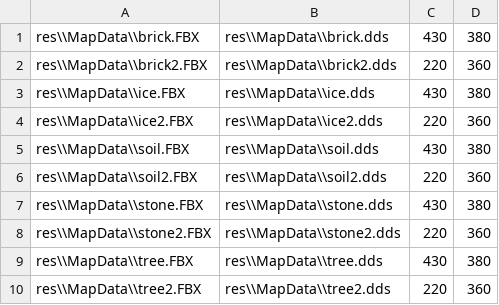
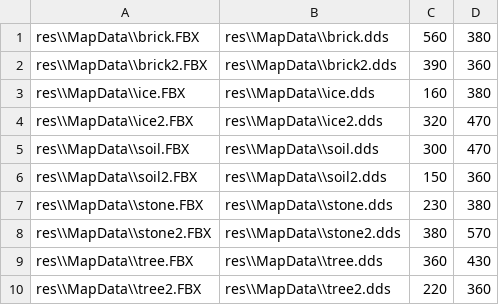
Before and after one commit to yeosu0107/SilentEngine, a CSV file: SilentEngine/SilentEngine/MapList.csv, drawn as a sheet.

```diff
--- a/SilentEngine/SilentEngine/MapList.csv
+++ b/SilentEngine/SilentEngine/MapList.csv
@@ -1,10 +1,10 @@
-res\\MapData\\brick.FBX,res\\MapData\\brick.dds,430,380
-res\\MapData\\brick2.FBX,res\\MapData\\brick2.dds,220,360
-res\\MapData\\ice.FBX,res\\MapData\\ice.dds,430,380
-res\\MapData\\ice2.FBX,res\\MapData\\ice2.dds,220,360
-res\\MapData\\soil.FBX,res\\MapData\\soil.dds,430,380
-res\\MapData\\soil2.FBX,res\\MapData\\soil2.dds,220,360
-res\\MapData\\stone.FBX,res\\MapData\\stone.dds,430,380
-res\\MapData\\stone2.FBX,res\\MapData\\stone2.dds,220,360
-res\\MapData\\tree.FBX,res\\MapData\\tree.dds,430,380
+res\\MapData\\brick.FBX,res\\MapData\\brick.dds,560,380
+res\\MapData\\brick2.FBX,res\\MapData\\brick2.dds,390,360
+res\\MapData\\ice.FBX,res\\MapData\\ice.dds,160,380
+res\\MapData\\ice2.FBX,res\\MapData\\ice2.dds,320,470
+res\\MapData\\soil.FBX,res\\MapData\\soil.dds,300,470
+res\\MapData\\soil2.FBX,res\\MapData\\soil2.dds,150,360
+res\\MapData\\stone.FBX,res\\MapData\\stone.dds,230,380
+res\\MapData\\stone2.FBX,res\\MapData\\stone2.dds,380,570
+res\\MapData\\tree.FBX,res\\MapData\\tree.dds,360,430
 res\\MapData\\tree2.FBX,res\\MapData\\tree2.dds,220,360
```
Also changed, not shown: 7 other files.
